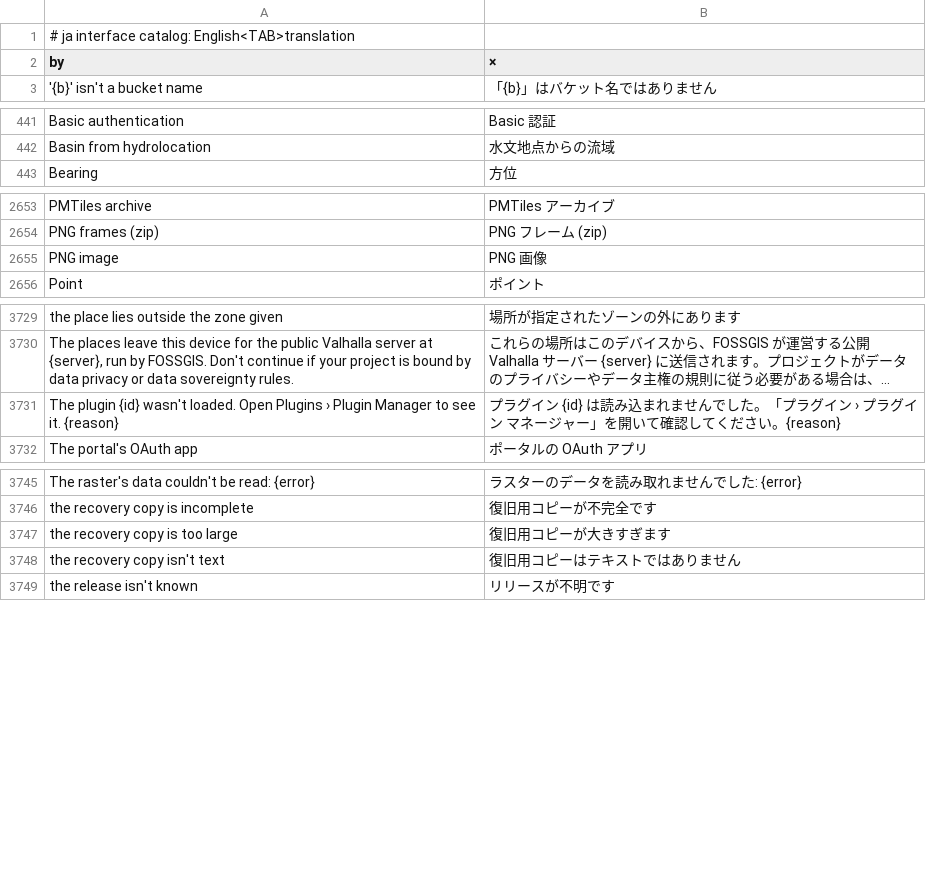
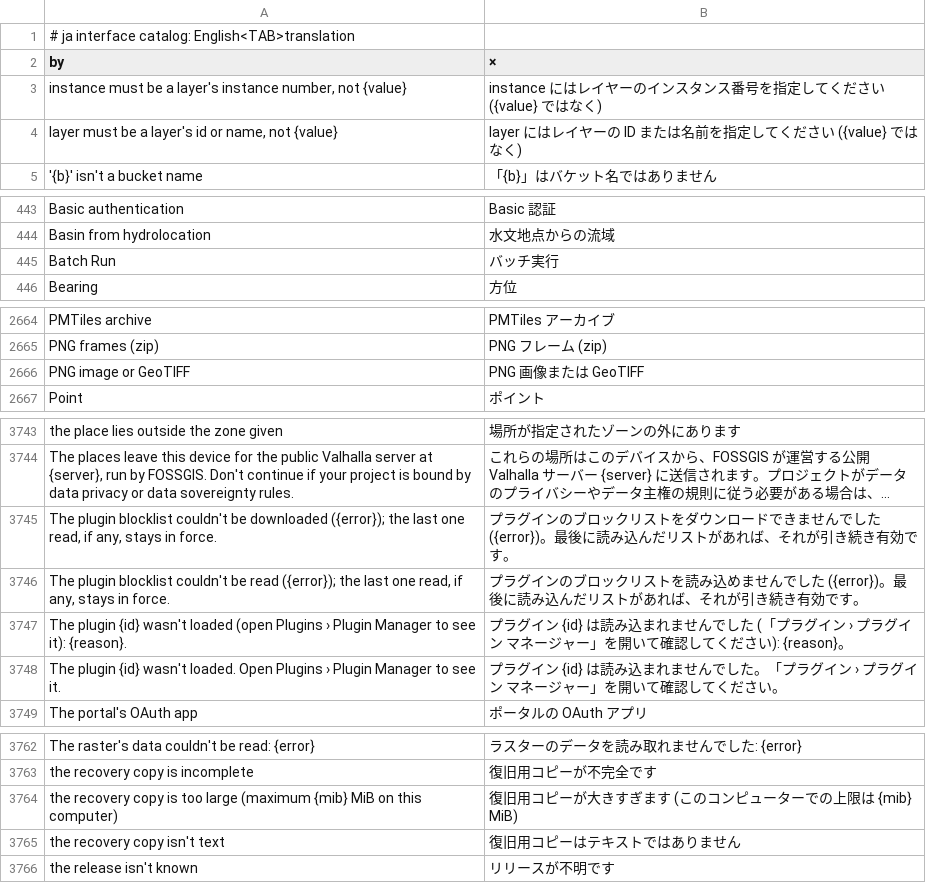
Before and after one commit to ninhhaidang/RustGIS, a TSV file: crates/ui-egui/src/i18n/ja.tsv, drawn as a sheet; only a part is shown, gaps mark what is left out; long unchanged cells end in …; removed rows and columns are numbered as before the commit, all else as after; the diff covers the shown part only; the diff names each change by its address in the sheet, - before the commit and + after, or states it on an @@ line.

```diff
--- a/crates/ui-egui/src/i18n/ja.tsv
+++ b/crates/ui-egui/src/i18n/ja.tsv
+row 3: instance must be a layer's instance number, not {value} | instance にはレイヤーのインスタンス番号を指定してください ({value} ではなく)
+row 4: layer must be a layer's id or name, not {value} | layer にはレイヤーの ID または名前を指定してください ({value} ではなく)
+row 445: Batch Run | バッチ実行
-row 2655: PNG image | PNG 画像
+row 2666: PNG image or GeoTIFF | PNG 画像または GeoTIFF
+row 3745: The plugin blocklist couldn't be downloaded ({error}); the last one read, if any, stays in force. | プラグインのブロックリストをダウンロードできませんでした ({error})。最後に読み込んだリストがあれば、それが引き続き有効です。
+row 3746: The plugin blocklist couldn't be read ({error}); the last one read, if any, stays in force. | プラグインのブロックリストを読み込めませんでした ({error})。最後に読み込んだリストがあれば、それが引き続き有効です。
-A3747 (by): …{id} wasn't loaded. Open Plugins › Plugin Manager to see it. {reason}
+A3747 (by): …{id} wasn't loaded (open Plugins › Plugin Manager to see it): {reason}.
-B3747 (×): …んでした。「プラグイン › プラグイン マネージャー」を開いて確認してください。{reason}
+B3747 (×): …んでした (「プラグイン › プラグイン マネージャー」を開いて確認してください): {reason}。
+row 3748: The plugin {id} wasn't loaded. Open Plugins › Plugin Manager to see it. | プラグイン {id} は読み込まれませんでした。「プラグイン › プラグイン マネージャー」を開いて確認してください。
-row 3747: the recovery copy is too large | 復旧用コピーが大きすぎます
+row 3764: the recovery copy is too large (maximum {mib} MiB on this computer) | 復旧用コピーが大きすぎます (このコンピューターでの上限は {mib} MiB)
```
Also changed, not shown: 14 added rows and 2 edited cells elsewhere in this file, crates/ui-egui/src/i18n/bn.tsv, crates/ui-egui/src/i18n/el.tsv, 17 other files.
